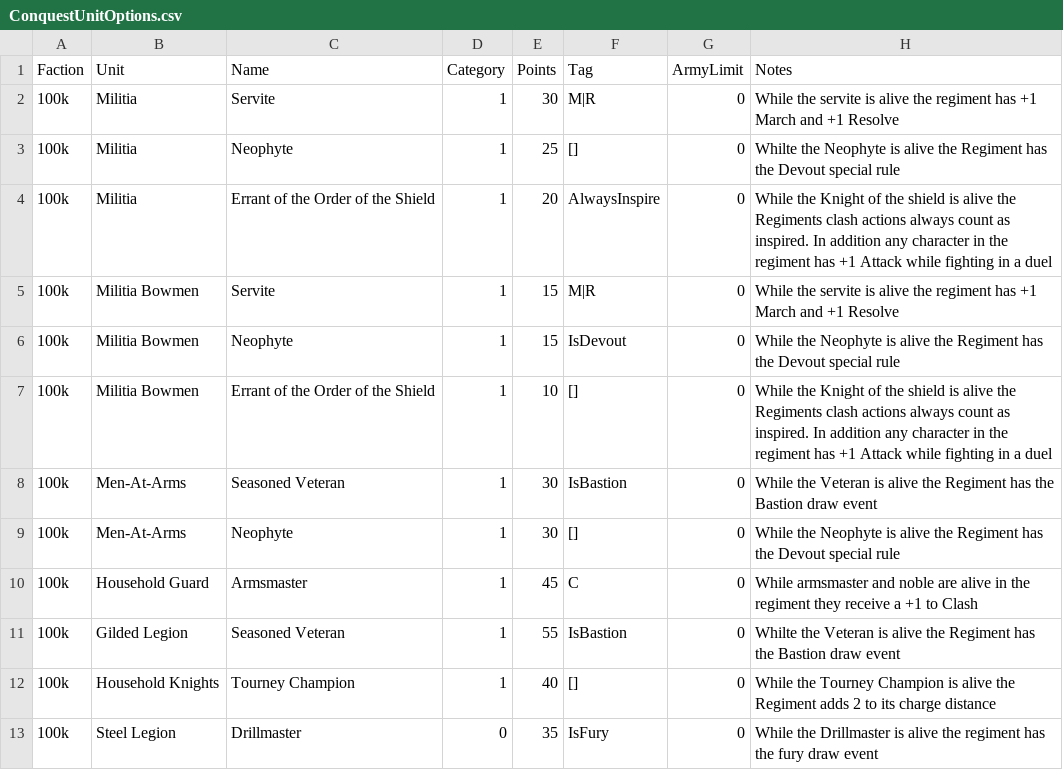
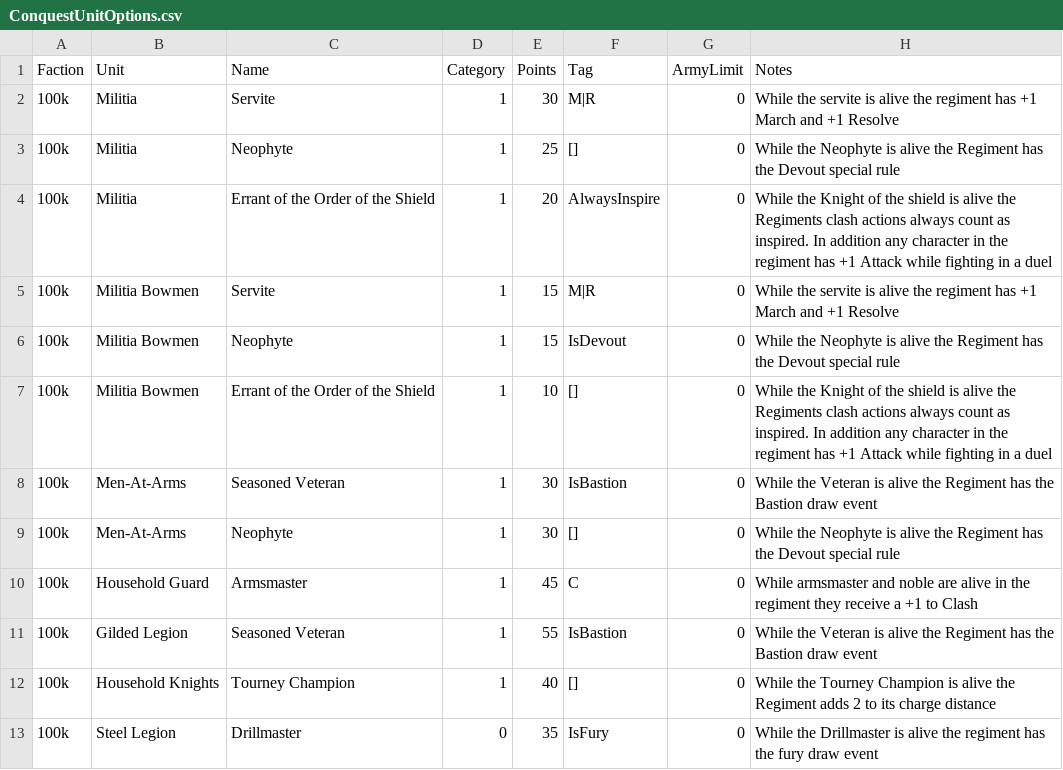
Before and after one commit to auticus/ConquestBuilder, a CSV file: ConquestBuilder/Data/ConquestUnitOptions.csv, drawn as a sheet; only a part is shown.

```diff
--- a/ConquestBuilder/Data/ConquestUnitOptions.csv
+++ b/ConquestBuilder/Data/ConquestUnitOptions.csv
@@ -2,3 +2,3 @@ Faction,Unit,Name,Category,Points,Tag,ArmyLimit,Notes
 100k,Militia,Servite,1,30,M|R,0,While the servite is alive the regiment has +1 March and +1 Resolve
-100k,Militia,Neophyte,1,25,[],0,Whilte the Neophyte is alive the Regiment has the Devout special rule
+100k,Militia,Neophyte,1,25,[],0,While the Neophyte is alive the Regiment has the Devout special rule
 100k,Militia,Errant of the Order of the Shield,1,20,AlwaysInspire,0,While the Knight of the shield is alive the Regiments clash actions always count as inspired.  In addition any character in the regiment has +1 Attack while fighting in a duel
@@ -10,3 +10,3 @@ Faction,Unit,Name,Category,Points,Tag,ArmyLimit,Notes
 100k,Household Guard,Armsmaster,1,45,C,0,While armsmaster and noble are alive in the regiment they receive a +1 to Clash
-100k,Gilded Legion,Seasoned Veteran,1,55,IsBastion,0,Whilte the Veteran is alive the Regiment has the Bastion draw event
+100k,Gilded Legion,Seasoned Veteran,1,55,IsBastion,0,While the Veteran is alive the Regiment has the Bastion draw event
 100k,Household Knights,Tourney Champion,1,40,[],0,While the Tourney Champion is alive the Regiment adds 2 to its charge distance
```
Also changed, not shown: ConquestBuilder/Data/ConquestUnitInput.csv, 17 other files.
